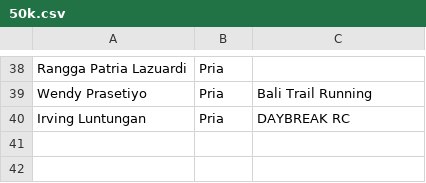
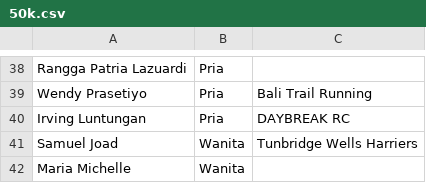
Before and after one commit to smgmountainrace/listpeserta, a CSV file: 50k.csv, drawn as a sheet; only a part is shown, gaps mark what is left out; the diff names each change by its address in the sheet, - before the commit and + after, or states it on an @@ line.

Commit message:
50k.csv

```diff
--- a/50k.csv
+++ b/50k.csv
+row 41: Samuel Joad | Wanita | Tunbridge Wells Harriers
+row 42: Maria Michelle | Wanita
```
